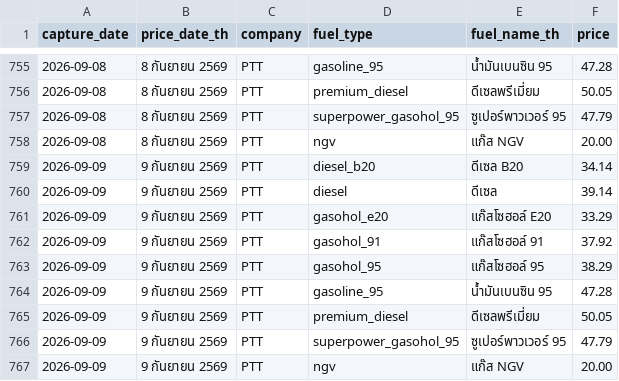
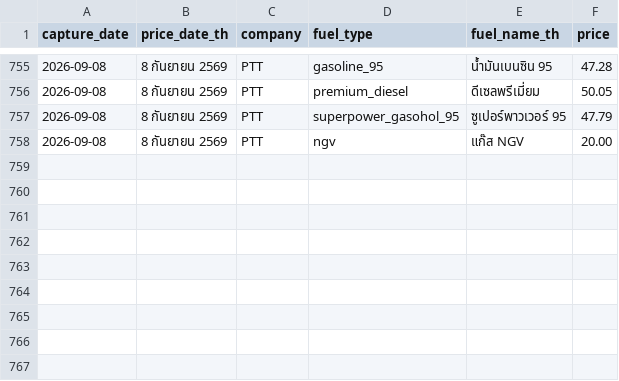
Before and after one commit to MorrigaP/ptt-fuel-price, a CSV file: fuel_prices.csv, drawn as a sheet; only a part is shown, gaps mark what is left out.

Commit message:
Update fuel_prices.csv

```diff
--- a/fuel_prices.csv
+++ b/fuel_prices.csv
@@ -758,10 +758 @@
 2026-09-08,8 กันยายน 2569,PTT,ngv,แก๊ส NGV,20.00
-2026-09-09,9 กันยายน 2569,PTT,diesel_b20,ดีเซล B20,34.14
-2026-09-09,9 กันยายน 2569,PTT,diesel,ดีเซล,39.14
-2026-09-09,9 กันยายน 2569,PTT,gasohol_e20,แก๊สโซฮอล์ E20,33.29
-2026-09-09,9 กันยายน 2569,PTT,gasohol_91,แก๊สโซฮอล์ 91,37.92
-2026-09-09,9 กันยายน 2569,PTT,gasohol_95,แก๊สโซฮอล์ 95,38.29
-2026-09-09,9 กันยายน 2569,PTT,gasoline_95,น้ำมันเบนซิน 95,47.28
-2026-09-09,9 กันยายน 2569,PTT,premium_diesel,ดีเซลพรีเมี่ยม,50.05
-2026-09-09,9 กันยายน 2569,PTT,superpower_gasohol_95,ซูเปอร์พาวเวอร์ 95,47.79
-2026-09-09,9 กันยายน 2569,PTT,ngv,แก๊ส NGV,20.00
```
